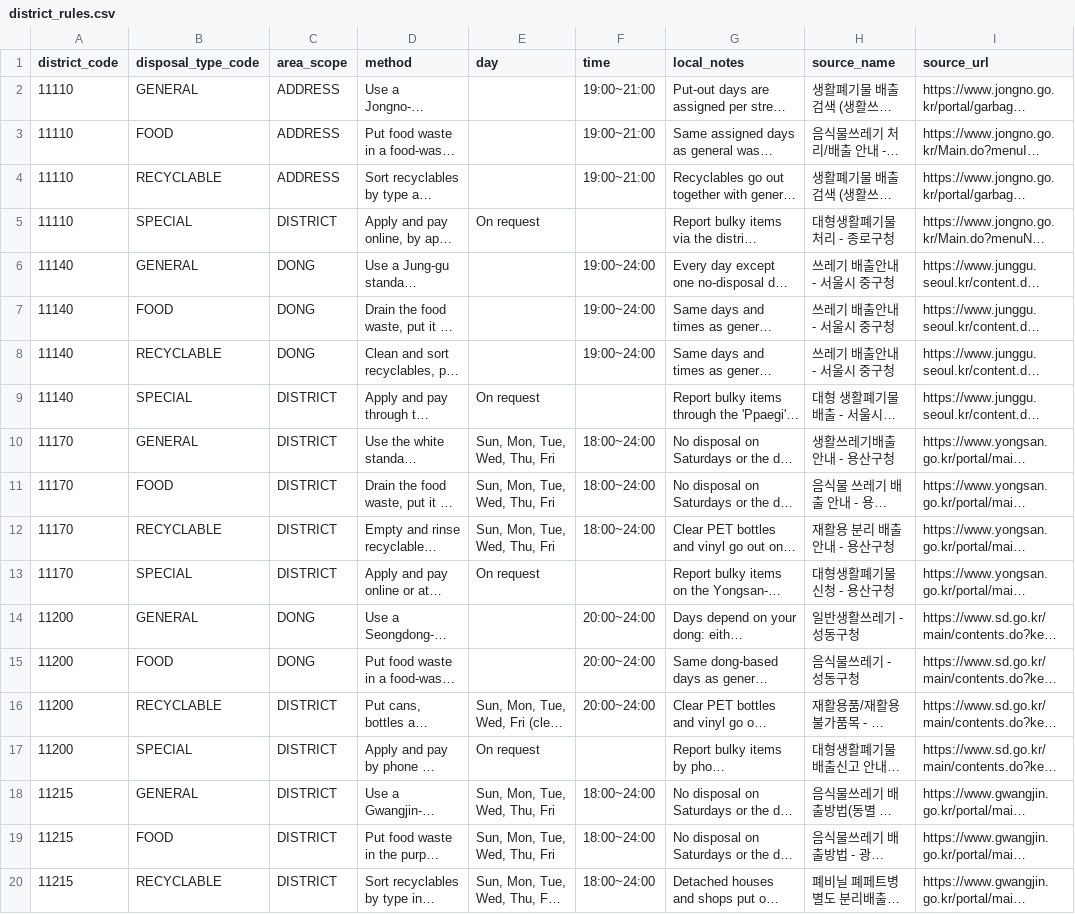
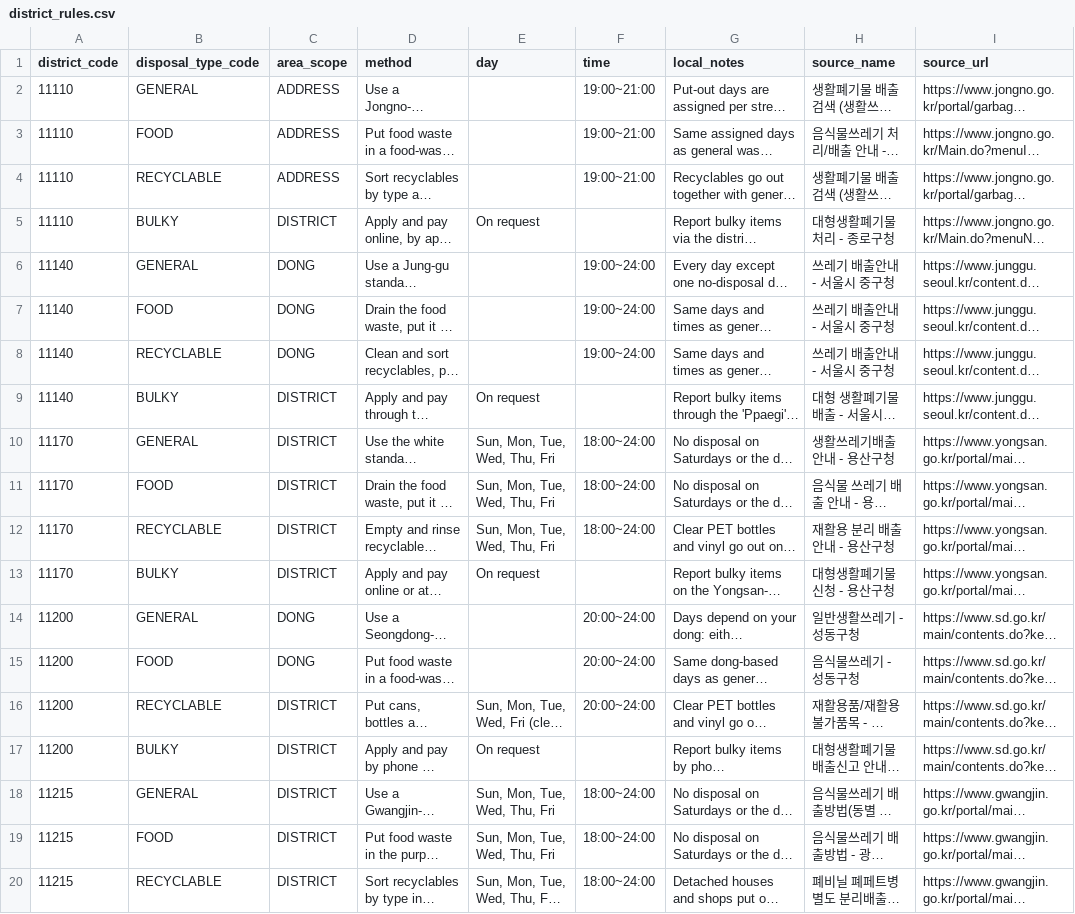
Before and after one commit to TeamE-project-homepage/teamE-project-homepage, a CSV file: docs/data/district_rules.csv, drawn as a sheet; only a part is shown; long unchanged cells end in …; the diff covers the shown part only; the diff names each change by its address in the sheet, - before the commit and + after, or states it on an @@ line.

Commit message:
docs: split SPECIAL disposal type into NON_COMBUSTIBLE and BULKY
District SPECIAL rules describe bulky-waste reporting, while ceramic,
heat-resistant glass and mirror items go in special PP sacks. Separate
the two so items are not linked to bulky-waste guidance.

```diff
--- a/docs/data/district_rules.csv
+++ b/docs/data/district_rules.csv
-B5 (disposal_type_code): SPECIAL
+B5 (disposal_type_code): BULKY
-B9 (disposal_type_code): SPECIAL
+B9 (disposal_type_code): BULKY
-B13 (disposal_type_code): SPECIAL
+B13 (disposal_type_code): BULKY
-B17 (disposal_type_code): SPECIAL
+B17 (disposal_type_code): BULKY
```
Also changed, not shown: 21 edited cells elsewhere in this file, docs/data/district_rule_area_dongs.csv, docs/data/district_rule_areas.csv, 2 other files.
